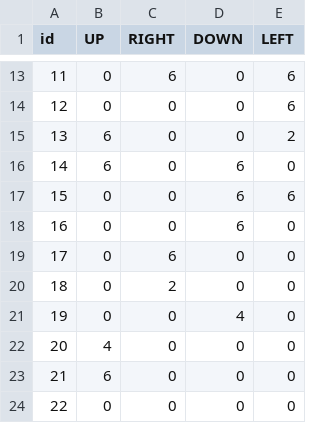
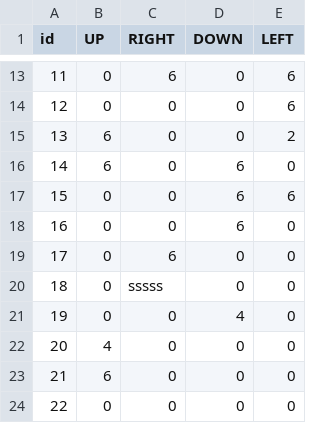
Before and after one commit to adnisse/wfc, a CSV file: reglas.csv, drawn as a sheet; only a part is shown, gaps mark what is left out.

Commit message:
sss

```diff
--- a/reglas.csv
+++ b/reglas.csv
@@ -19,3 +19,3 @@ id,UP,RIGHT,DOWN,LEFT
 17,0,6,0,0
-18,0,2,0,0
+18,0,sssss,0,0
 19,0,0,4,0
```
